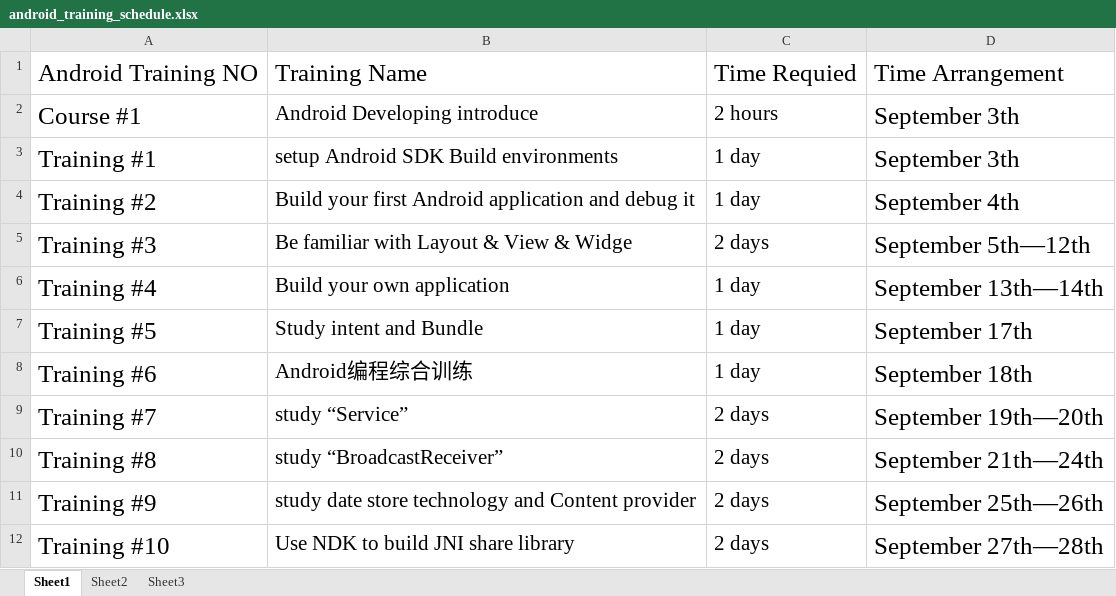
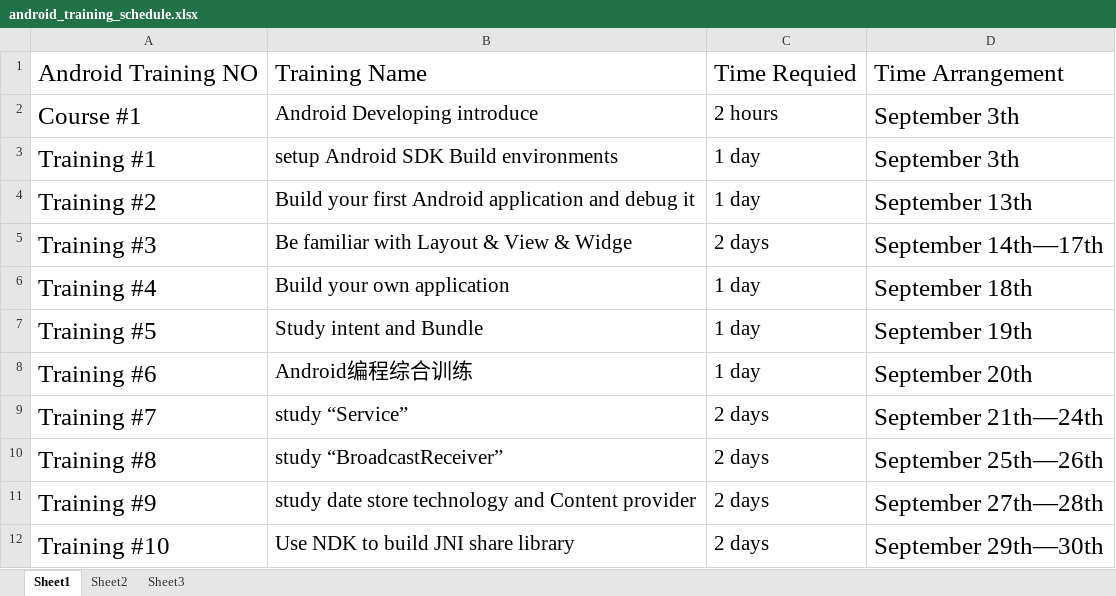
Before and after one commit to sias/newbie_training, an Excel workbook: linux_android_basic_training/android_training_schedule.xlsx, sheet Sheet1, drawn as a sheet; values as stored, in another font and other column widths than the file's, no borders; the diff names each change by its address in the sheet, - before the commit and + after, or states it on an @@ line.

Commit message:
android_training_plan

```diff
--- a/linux_android_basic_training/android_training_schedule.xlsx (sheet Sheet1)
+++ b/linux_android_basic_training/android_training_schedule.xlsx (sheet Sheet1)
-D4: September 4th
+D4: September 13th
-D5: September 5th—12th
+D5: September 14th—17th
-D6: September 13th—14th
+D6: September 18th
-D7: September 17th
+D7: September 19th
-D8: September 18th
+D8: September 20th
-D9: September 19th—20th
+D9: September 21th—24th
-D10: September 21th—24th
+D10: September 25th—26th
-D11: September 25th—26th
+D11: September 27th—28th
-D12: September 27th—28th
+D12: September 29th—30th
```
